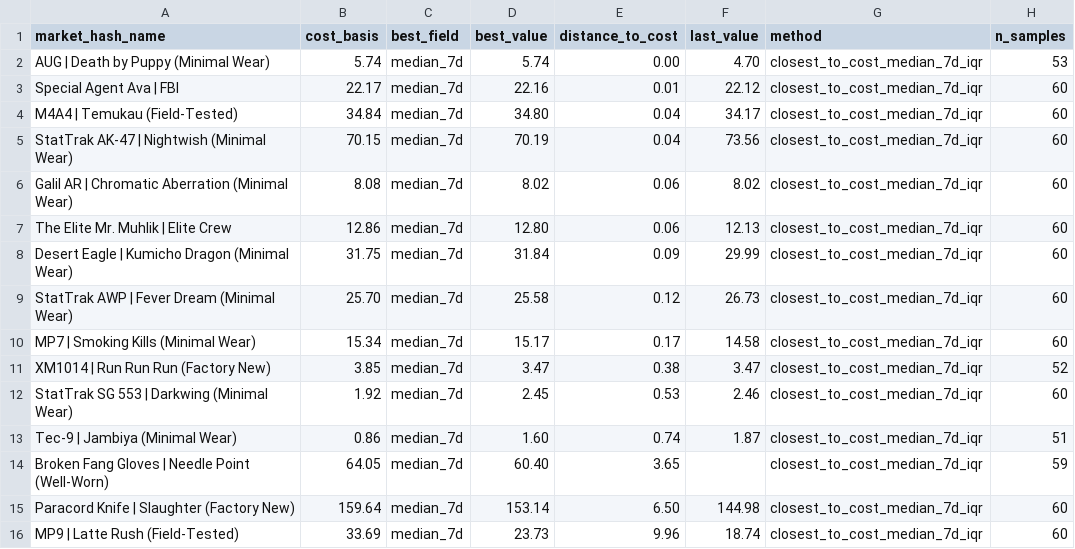
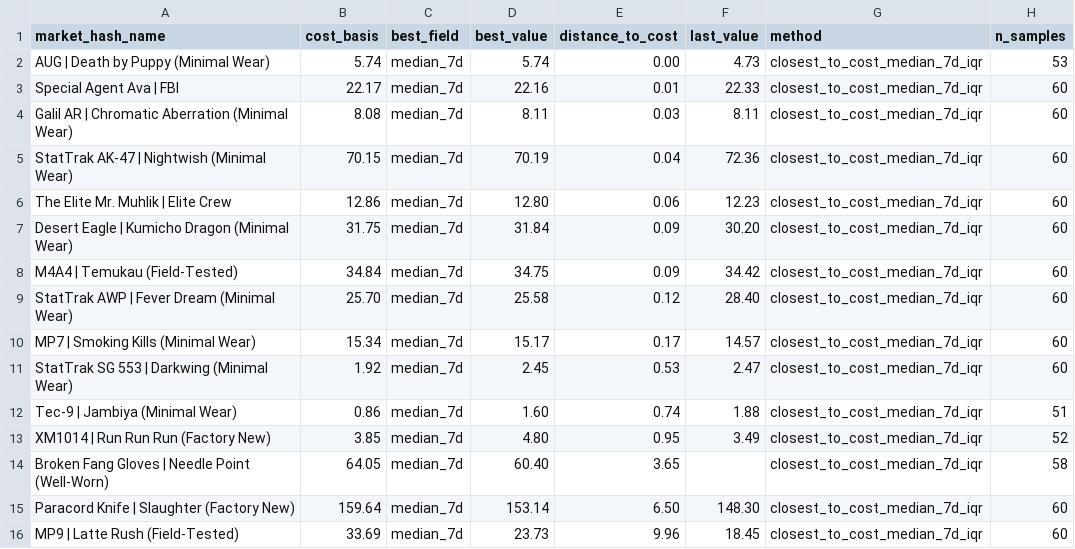
Before and after one commit to jpcarrascom2311-commits/skinport-tracker, a CSV file: skinport_best_sheets.csv, drawn as a sheet.

```diff
--- a/skinport_best_sheets.csv
+++ b/skinport_best_sheets.csv
@@ -1,16 +1,16 @@
 market_hash_name,cost_basis,best_field,best_value,distance_to_cost,last_value,method,n_samples
-AUG | Death by Puppy (Minimal Wear),5.74,median_7d,5.74,0.00,4.70,closest_to_cost_median_7d_iqr,53
-Special Agent Ava | FBI,22.17,median_7d,22.16,0.01,22.12,closest_to_cost_median_7d_iqr,60
-M4A4 | Temukau (Field-Tested),34.84,median_7d,34.80,0.04,34.17,closest_to_cost_median_7d_iqr,60
-StatTrak AK-47 | Nightwish (Minimal Wear),70.15,median_7d,70.19,0.04,73.56,closest_to_cost_median_7d_iqr,60
-Galil AR | Chromatic Aberration (Minimal Wear),8.08,median_7d,8.02,0.06,8.02,closest_to_cost_median_7d_iqr,60
-The Elite Mr. Muhlik | Elite Crew,12.86,median_7d,12.80,0.06,12.13,closest_to_cost_median_7d_iqr,60
-Desert Eagle | Kumicho Dragon (Minimal Wear),31.75,median_7d,31.84,0.09,29.99,closest_to_cost_median_7d_iqr,60
-StatTrak AWP | Fever Dream (Minimal Wear),25.70,median_7d,25.58,0.12,26.73,closest_to_cost_median_7d_iqr,60
-MP7 | Smoking Kills (Minimal Wear),15.34,median_7d,15.17,0.17,14.58,closest_to_cost_median_7d_iqr,60
-XM1014 | Run Run Run (Factory New),3.85,median_7d,3.47,0.38,3.47,closest_to_cost_median_7d_iqr,52
-StatTrak SG 553 | Darkwing (Minimal Wear),1.92,median_7d,2.45,0.53,2.46,closest_to_cost_median_7d_iqr,60
-Tec-9 | Jambiya (Minimal Wear),0.86,median_7d,1.60,0.74,1.87,closest_to_cost_median_7d_iqr,51
-Broken Fang Gloves | Needle Point (Well-Worn),64.05,median_7d,60.40,3.65,,closest_to_cost_median_7d_iqr,59
-Paracord Knife | Slaughter (Factory New),159.64,median_7d,153.14,6.50,144.98,closest_to_cost_median_7d_iqr,60
-MP9 | Latte Rush (Field-Tested),33.69,median_7d,23.73,9.96,18.74,closest_to_cost_median_7d_iqr,60
+AUG | Death by Puppy (Minimal Wear),5.74,median_7d,5.74,0.00,4.73,closest_to_cost_median_7d_iqr,53
+Special Agent Ava | FBI,22.17,median_7d,22.16,0.01,22.33,closest_to_cost_median_7d_iqr,60
+Galil AR | Chromatic Aberration (Minimal Wear),8.08,median_7d,8.11,0.03,8.11,closest_to_cost_median_7d_iqr,60
+StatTrak AK-47 | Nightwish (Minimal Wear),70.15,median_7d,70.19,0.04,72.36,closest_to_cost_median_7d_iqr,60
+The Elite Mr. Muhlik | Elite Crew,12.86,median_7d,12.80,0.06,12.23,closest_to_cost_median_7d_iqr,60
+Desert Eagle | Kumicho Dragon (Minimal Wear),31.75,median_7d,31.84,0.09,30.20,closest_to_cost_median_7d_iqr,60
+M4A4 | Temukau (Field-Tested),34.84,median_7d,34.75,0.09,34.42,closest_to_cost_median_7d_iqr,60
+StatTrak AWP | Fever Dream (Minimal Wear),25.70,median_7d,25.58,0.12,28.40,closest_to_cost_median_7d_iqr,60
+MP7 | Smoking Kills (Minimal Wear),15.34,median_7d,15.17,0.17,14.57,closest_to_cost_median_7d_iqr,60
+StatTrak SG 553 | Darkwing (Minimal Wear),1.92,median_7d,2.45,0.53,2.47,closest_to_cost_median_7d_iqr,60
+Tec-9 | Jambiya (Minimal Wear),0.86,median_7d,1.60,0.74,1.88,closest_to_cost_median_7d_iqr,51
+XM1014 | Run Run Run (Factory New),3.85,median_7d,4.80,0.95,3.49,closest_to_cost_median_7d_iqr,52
+Broken Fang Gloves | Needle Point (Well-Worn),64.05,median_7d,60.40,3.65,,closest_to_cost_median_7d_iqr,58
+Paracord Knife | Slaughter (Factory New),159.64,median_7d,153.14,6.50,148.30,closest_to_cost_median_7d_iqr,60
+MP9 | Latte Rush (Field-Tested),33.69,median_7d,23.73,9.96,18.45,closest_to_cost_median_7d_iqr,60
```
Also changed, not shown: skinport_latest.csv.
